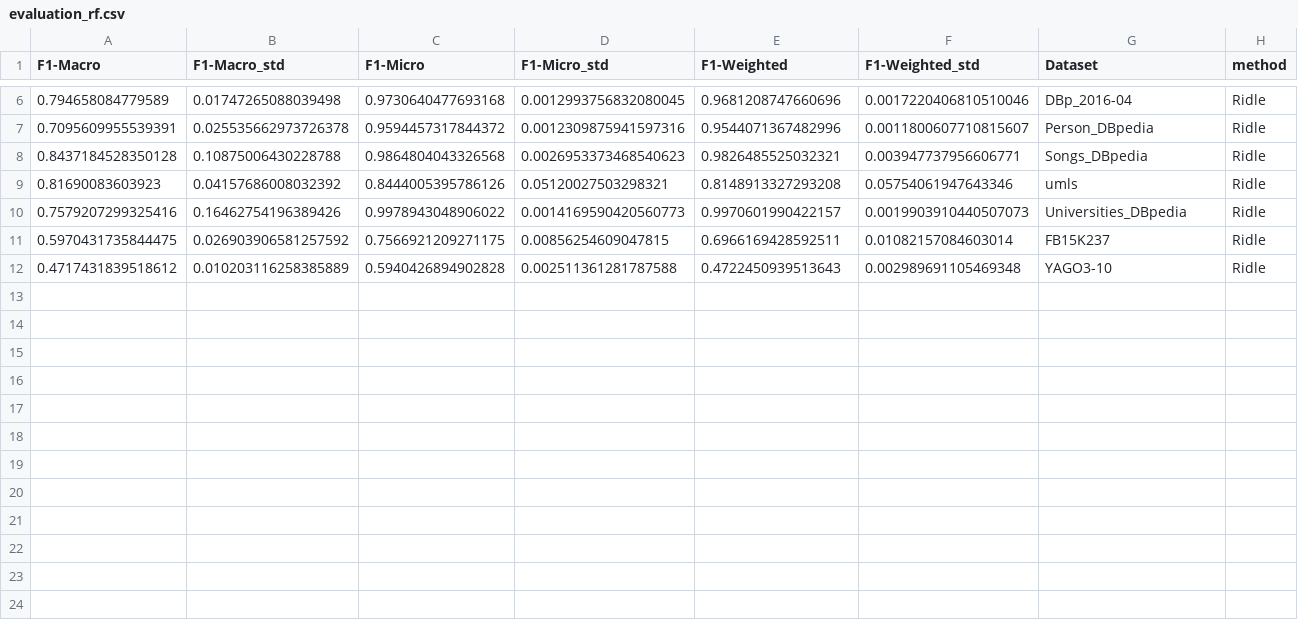
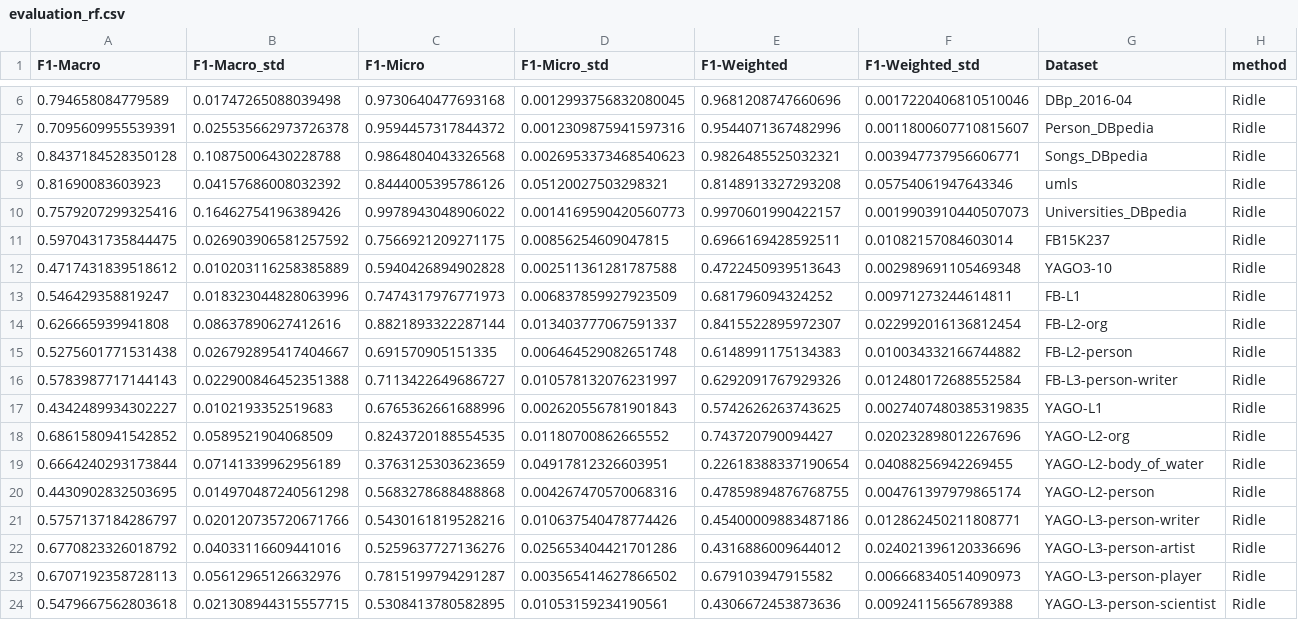
Before and after one commit to mortenterhart/Ridle, a CSV file: f1_scores/evaluation_rf.csv, drawn as a sheet; only a part is shown, gaps mark what is left out.

Commit message:
evaluated rf on new subsets

```diff
--- a/f1_scores/evaluation_rf.csv
+++ b/f1_scores/evaluation_rf.csv
@@ -12 +12,13 @@ F1-Macro,F1-Macro_std,F1-Micro,F1-Micro_std,F1-Weighted,F1-Weighted_std,Dataset,
 0.4717431839518612,0.010203116258385889,0.5940426894902828,0.002511361281787588,0.4722450939513643,0.002989691105469348,YAGO3-10,Ridle
+0.546429358819247,0.018323044828063996,0.7474317976771973,0.006837859927923509,0.681796094324252,0.00971273244614811,FB-L1,Ridle
+0.626665939941808,0.08637890627412616,0.8821893322287144,0.013403777067591337,0.8415522895972307,0.022992016136812454,FB-L2-org,Ridle
+0.5275601771531438,0.026792895417404667,0.691570905151335,0.006464529082651748,0.6148991175134383,0.010034332166744882,FB-L2-person,Ridle
+0.5783987717144143,0.022900846452351388,0.7113422649686727,0.010578132076231997,0.6292091767929326,0.012480172688552584,FB-L3-person-writer,Ridle
+0.4342489934302227,0.0102193352519683,0.6765362661688996,0.002620556781901843,0.5742626263743625,0.0027407480385319835,YAGO-L1,Ridle
+0.6861580941542852,0.0589521904068509,0.8243720188554535,0.01180700862665552,0.743720790094427,0.020232898012267696,YAGO-L2-org,Ridle
+0.6664240293173844,0.07141339962956189,0.3763125303623659,0.04917812326603951,0.22618388337190654,0.04088256942269455,YAGO-L2-body_of_water,Ridle
+0.4430902832503695,0.014970487240561298,0.5683278688488868,0.004267470570068316,0.47859894876768755,0.004761397979865174,YAGO-L2-person,Ridle
+0.5757137184286797,0.020120735720671766,0.5430161819528216,0.010637540478774426,0.45400009883487186,0.012862450211808771,YAGO-L3-person-writer,Ridle
+0.6770823326018792,0.04033116609441016,0.5259637727136276,0.025653404421701286,0.4316886009644012,0.024021396120336696,YAGO-L3-person-artist,Ridle
+0.6707192358728113,0.05612965126632976,0.7815199794291287,0.003565414627866502,0.679103947915582,0.006668340514090973,YAGO-L3-person-player,Ridle
+0.5479667562803618,0.021308944315557715,0.5308413780582895,0.01053159234190561,0.4306672453873636,0.00924115656789388,YAGO-L3-person-scientist,Ridle
```
